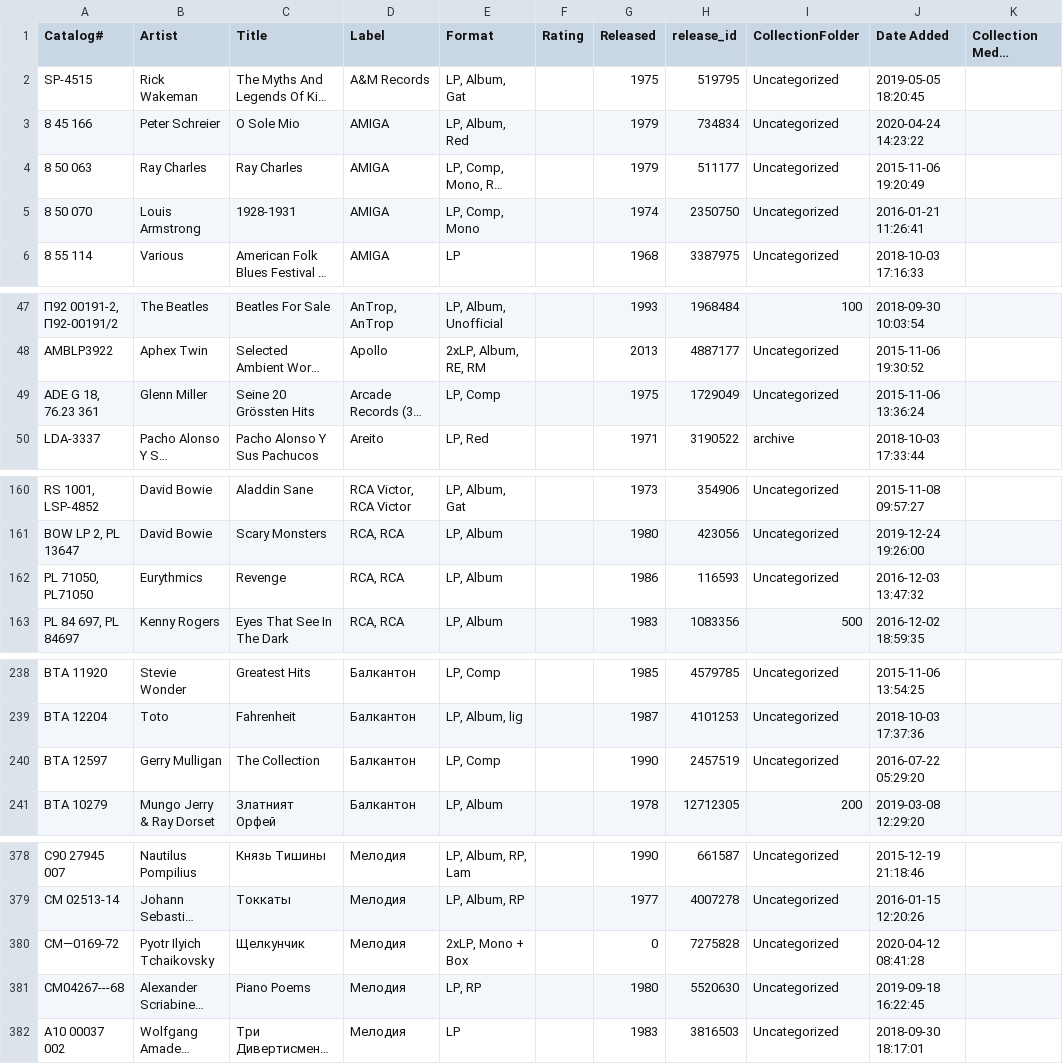
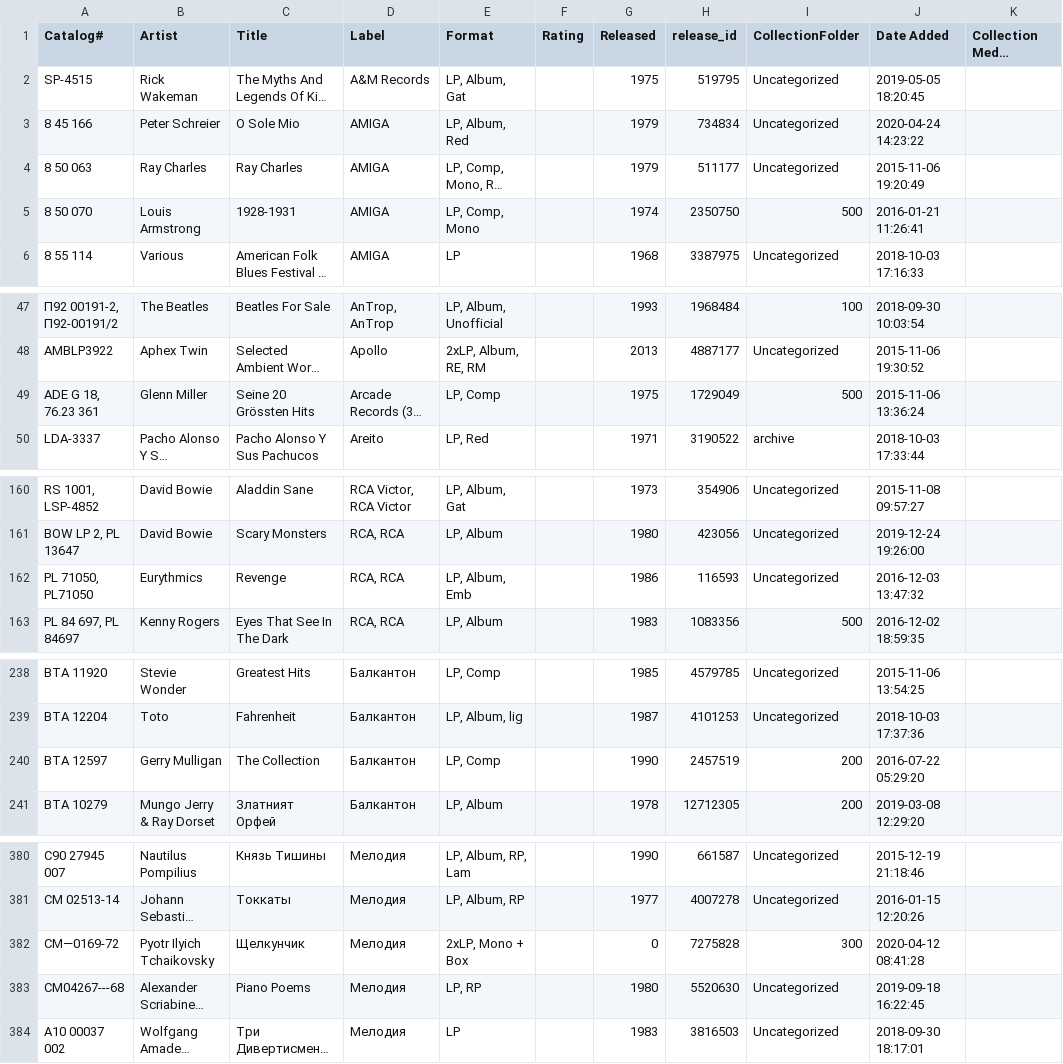
Before and after one commit to ruslanyakubovich/vinyl, a CSV file: collection.csv, drawn as a sheet; only a part is shown, gaps mark what is left out; long unchanged cells end in …; addresses are those after the commit; the diff covers the shown part only; the diff names each change by its address in the sheet, - before the commit and + after, or states it on an @@ line.

```diff
--- a/collection.csv
+++ b/collection.csv
-I5 (CollectionFolder): Uncategorized
+I5 (CollectionFolder): 500
-I49 (CollectionFolder): Uncategorized
+I49 (CollectionFolder): 500
-E162 (Format): LP, Album
+E162 (Format): LP, Album, Emb
-I240 (CollectionFolder): Uncategorized
+I240 (CollectionFolder): 200
-I382 (CollectionFolder): Uncategorized
+I382 (CollectionFolder): 300
```
Also changed, not shown: 6 added rows, 2 removed rows and 7 edited cells elsewhere in this file, 1 other file.
